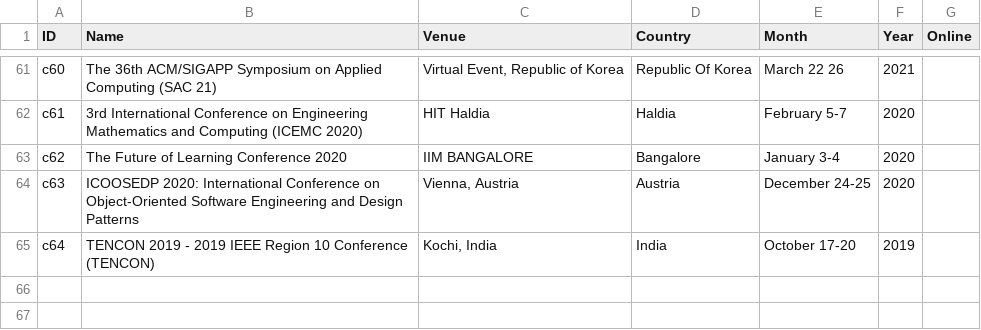
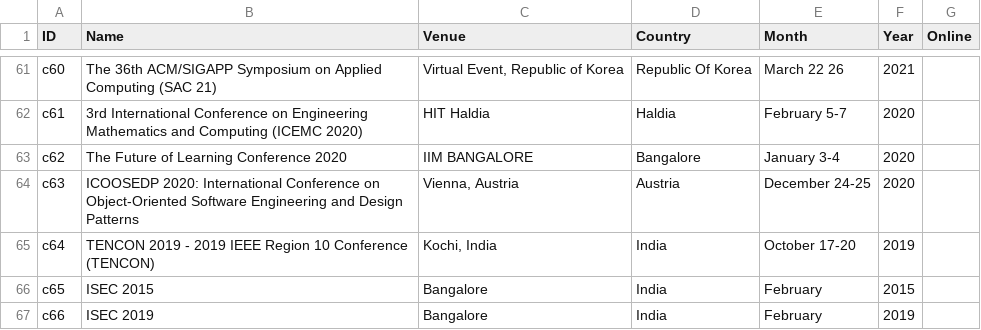
Before and after one commit to sujitkc/SELab, a CSV file: db/csv/ConferencesDB.csv, drawn as a sheet; only a part is shown, gaps mark what is left out; the diff names each change by its address in the sheet, - before the commit and + after, or states it on an @@ line.

Commit message:
Modified makeDB.py to add merge function. Removed json/merge.sh. Regenerated DB with Nikhila's updated CSV files (ConferencesDB.csv). Added WorkshopsDB.csv and regenerated DB. implemented Lab::addWorkshops function along with other necessary functions.

```diff
--- a/db/csv/ConferencesDB.csv
+++ b/db/csv/ConferencesDB.csv
+row 66: c65 | ISEC 2015 | Bangalore | India | February | 2015
+row 67: c66 | ISEC 2019 | Bangalore | India | February | 2019
```
Also changed, not shown: db/csv/WorkshopPublicationsDB.csv, 11 other files.
